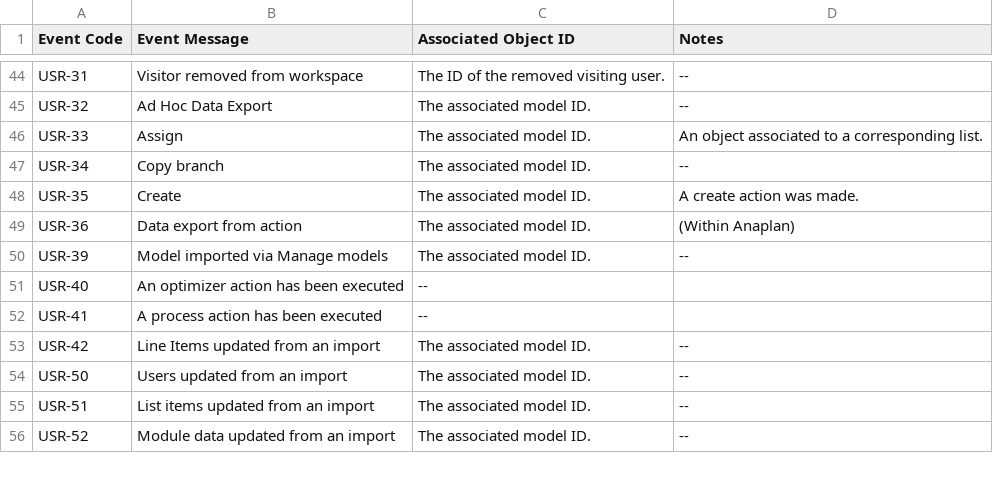
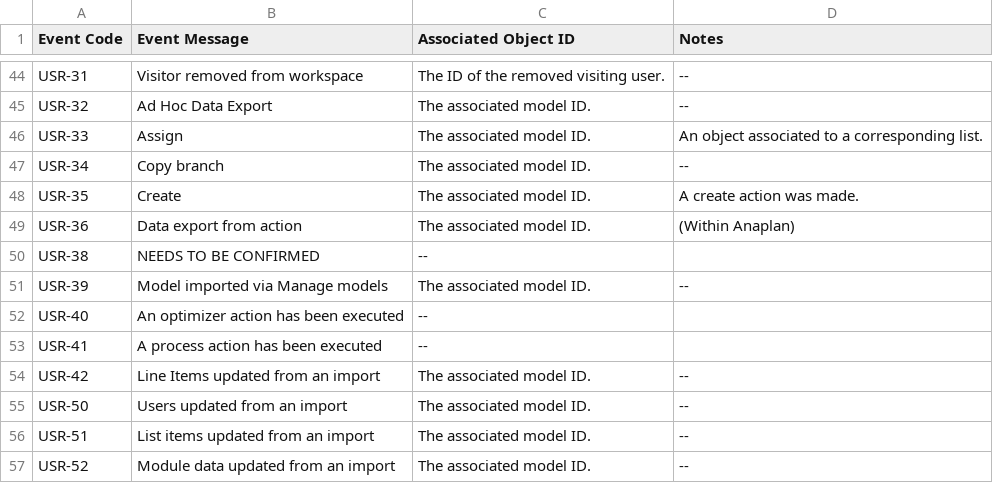
Before and after one commit to qkeddy/anaplan-audit-history, a CSV file: activity_events.csv, drawn as a sheet; only a part is shown, gaps mark what is left out.

```diff
--- a/activity_events.csv
+++ b/activity_events.csv
@@ -49,2 +49,3 @@ USR-35,Create,The associated model ID.,A create action was made.
 USR-36,Data export from action,The associated model ID.,(Within Anaplan)
+USR-38,NEEDS TO BE CONFIRMED,--
 USR-39,Model imported via Manage models,The associated model ID.,--
```
Also changed, not shown: 1 other file.
